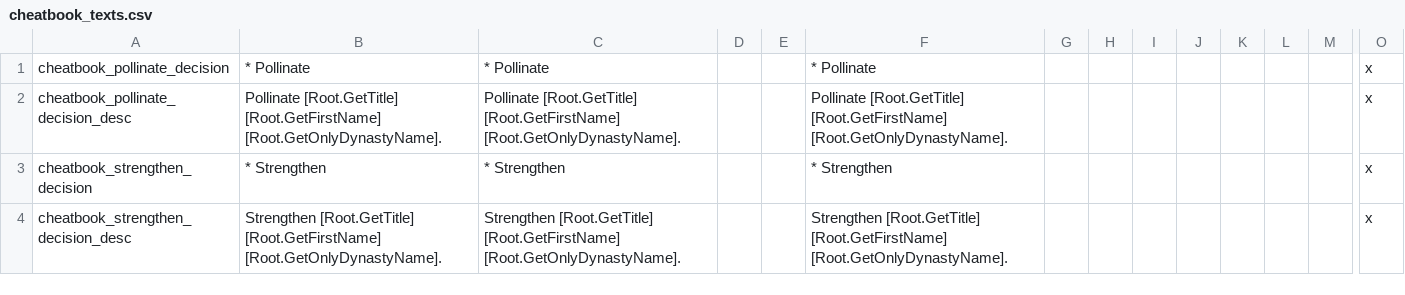
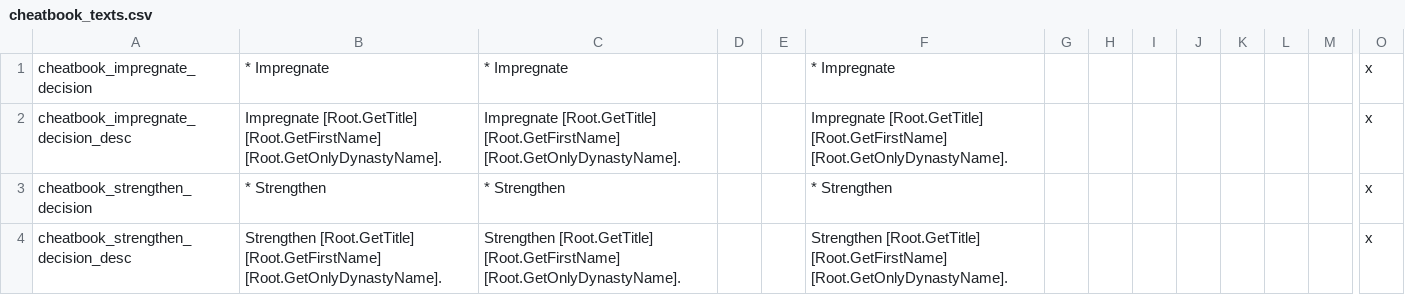
Before and after one commit to hmlendea/ck2-cheatbook, a CSV file: cheatbook/localisation/cheatbook_texts.csv, drawn as a sheet; only a part is shown, gaps mark what is left out; removed rows and columns are numbered as before the commit, all else as after; rows hold the shown columns only; the diff names each change by its address in the sheet, - before the commit and + after, or states it on an @@ line.

Commit message:
Renamed a cheat

```diff
--- a/cheatbook/localisation/cheatbook_texts.csv
+++ b/cheatbook/localisation/cheatbook_texts.csv
-row 1: cheatbook_pollinate_decision | * Pollinate | * Pollinate |  |  | * Pollinate |  |  |  |  |  |  |  | x
+row 1: cheatbook_impregnate_decision | * Impregnate | * Impregnate |  |  | * Impregnate |  |  |  |  |  |  |  | x
-A2: cheatbook_pollinate_decision_desc
+A2: cheatbook_impregnate_decision_desc
-B2: Pollinate [Root.GetTitle] [Root.GetFirstName]…
+B2: Impregnate [Root.GetTitle] [Root.GetFirstName]…
-C2: Pollinate [Root.GetTitle] [Root.GetFirstName]…
+C2: Impregnate [Root.GetTitle] [Root.GetFirstName]…
-F2: Pollinate [Root.GetTitle] [Root.GetFirstName]…
+F2: Impregnate [Root.GetTitle] [Root.GetFirstName]…
```
